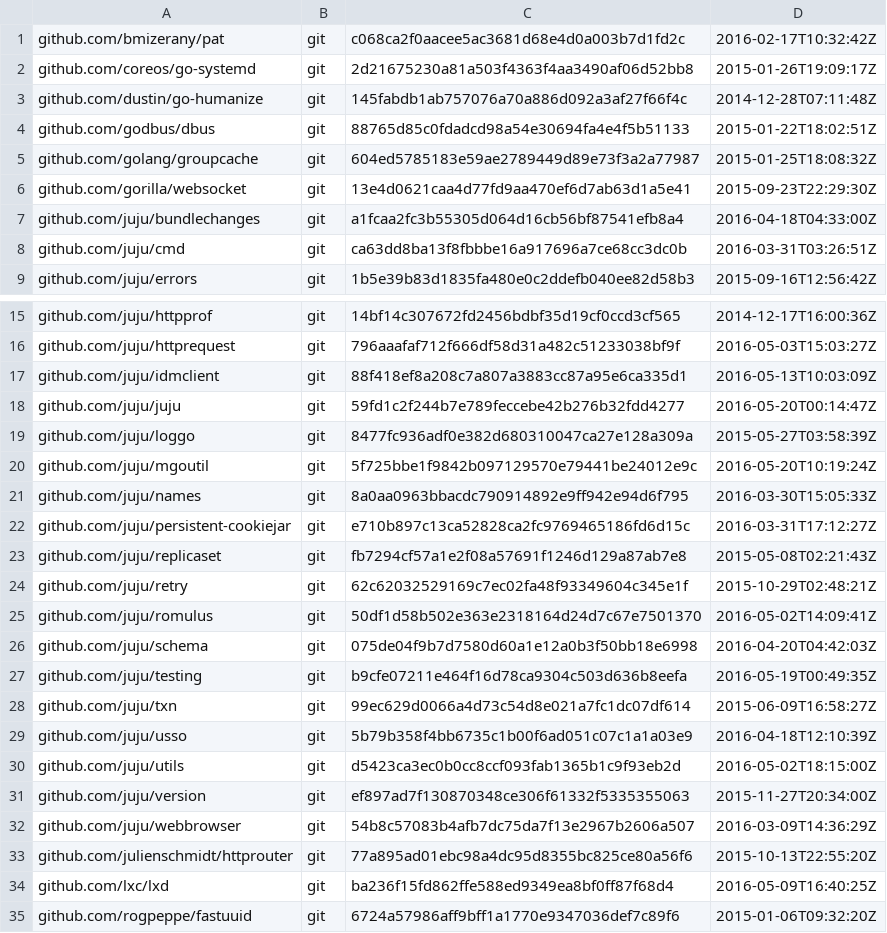
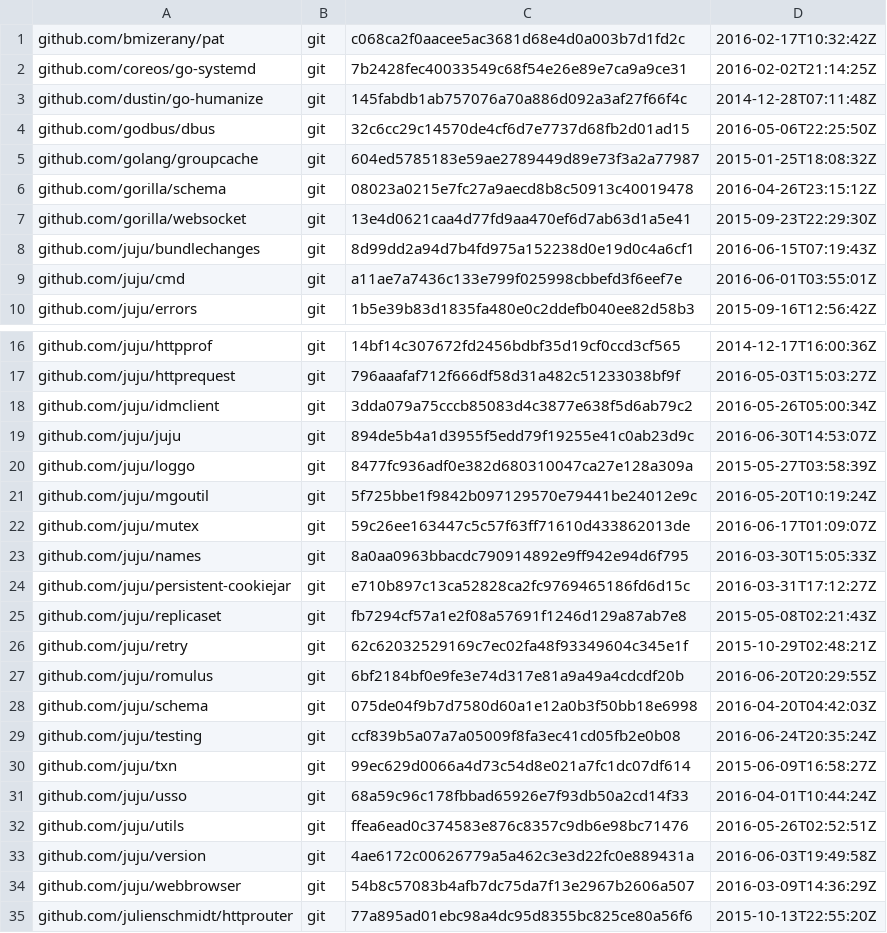
Before and after one commit to canonical/jimm, a TSV file: dependencies.tsv, drawn as a sheet; only a part is shown, gaps mark what is left out; the shorter side is filled out with more unchanged rows; the diff covers the shown part only.

Commit message:
Support juju 2 API
Note: this branch only supports juju 2, it no longer supports juju 1.

```diff
--- a/dependencies.tsv
+++ b/dependencies.tsv
@@ -1,9 +1,10 @@
 github.com/bmizerany/pat	git	c068ca2f0aacee5ac3681d68e4d0a003b7d1fd2c	2016-02-17T10:32:42Z
-github.com/coreos/go-systemd	git	2d21675230a81a503f4363f4aa3490af06d52bb8	2015-01-26T19:09:17Z
+github.com/coreos/go-systemd	git	7b2428fec40033549c68f54e26e89e7ca9a9ce31	2016-02-02T21:14:25Z
 github.com/dustin/go-humanize	git	145fabdb1ab757076a70a886d092a3af27f66f4c	2014-12-28T07:11:48Z
-github.com/godbus/dbus	git	88765d85c0fdadcd98a54e30694fa4e4f5b51133	2015-01-22T18:02:51Z
+github.com/godbus/dbus	git	32c6cc29c14570de4cf6d7e7737d68fb2d01ad15	2016-05-06T22:25:50Z
 github.com/golang/groupcache	git	604ed5785183e59ae2789449d89e73f3a2a77987	2015-01-25T18:08:32Z
+github.com/gorilla/schema	git	08023a0215e7fc27a9aecd8b8c50913c40019478	2016-04-26T23:15:12Z
 github.com/gorilla/websocket	git	13e4d0621caa4d77fd9aa470ef6d7ab63d1a5e41	2015-09-23T22:29:30Z
-github.com/juju/bundlechanges	git	a1fcaa2fc3b55305d064d16cb56bf87541efb8a4	2016-04-18T04:33:00Z
-github.com/juju/cmd	git	ca63dd8ba13f8fbbbe16a917696a7ce68cc3dc0b	2016-03-31T03:26:51Z
+github.com/juju/bundlechanges	git	8d99dd2a94d7b4fd975a152238d0e19d0c4a6cf1	2016-06-15T07:19:43Z
+github.com/juju/cmd	git	a11ae7a7436c133e799f025998cbbefd3f6eef7e	2016-06-01T03:55:01Z
 github.com/juju/errors	git	1b5e39b83d1835fa480e0c2ddefb040ee82d58b3	2015-09-16T12:56:42Z
@@ -16,6 +17,7 @@ github.com/juju/httpprof	git	14bf14c307672fd2456bdbf35d19cf0ccd3cf565	2014-12-17
 github.com/juju/httprequest	git	796aaafaf712f666df58d31a482c51233038bf9f	2016-05-03T15:03:27Z
-github.com/juju/idmclient	git	88f418ef8a208c7a807a3883cc87a95e6ca335d1	2016-05-13T10:03:09Z
-github.com/juju/juju	git	59fd1c2f244b7e789feccebe42b276b32fdd4277	2016-05-20T00:14:47Z
+github.com/juju/idmclient	git	3dda079a75cccb85083d4c3877e638f5d6ab79c2	2016-05-26T05:00:34Z
+github.com/juju/juju	git	894de5b4a1d3955f5edd79f19255e41c0ab23d9c	2016-06-30T14:53:07Z
 github.com/juju/loggo	git	8477fc936adf0e382d680310047ca27e128a309a	2015-05-27T03:58:39Z
 github.com/juju/mgoutil	git	5f725bbe1f9842b097129570e79441be24012e9c	2016-05-20T10:19:24Z
+github.com/juju/mutex	git	59c26ee163447c5c57f63ff71610d433862013de	2016-06-17T01:09:07Z
 github.com/juju/names	git	8a0aa0963bbacdc790914892e9ff942e94d6f795	2016-03-30T15:05:33Z
@@ -24,9 +26,9 @@ github.com/juju/replicaset	git	fb7294cf57a1e2f08a57691f1246d129a87ab7e8	2015-05-
 github.com/juju/retry	git	62c62032529169c7ec02fa48f93349604c345e1f	2015-10-29T02:48:21Z
-github.com/juju/romulus	git	50df1d58b502e363e2318164d24d7c67e7501370	2016-05-02T14:09:41Z
+github.com/juju/romulus	git	6bf2184bf0e9fe3e74d317e81a9a49a4cdcdf20b	2016-06-20T20:29:55Z
 github.com/juju/schema	git	075de04f9b7d7580d60a1e12a0b3f50bb18e6998	2016-04-20T04:42:03Z
-github.com/juju/testing	git	b9cfe07211e464f16d78ca9304c503d636b8eefa	2016-05-19T00:49:35Z
+github.com/juju/testing	git	ccf839b5a07a7a05009f8fa3ec41cd05fb2e0b08	2016-06-24T20:35:24Z
 github.com/juju/txn	git	99ec629d0066a4d73c54d8e021a7fc1dc07df614	2015-06-09T16:58:27Z
-github.com/juju/usso	git	5b79b358f4bb6735c1b00f6ad051c07c1a1a03e9	2016-04-18T12:10:39Z
-github.com/juju/utils	git	d5423ca3ec0b0cc8ccf093fab1365b1c9f93eb2d	2016-05-02T18:15:00Z
-github.com/juju/version	git	ef897ad7f130870348ce306f61332f5335355063	2015-11-27T20:34:00Z
+github.com/juju/usso	git	68a59c96c178fbbad65926e7f93db50a2cd14f33	2016-04-01T10:44:24Z
+github.com/juju/utils	git	ffea6ead0c374583e876c8357c9db6e98bc71476	2016-05-26T02:52:51Z
+github.com/juju/version	git	4ae6172c00626779a5a462c3e3d22fc0e889431a	2016-06-03T19:49:58Z
 github.com/juju/webbrowser	git	54b8c57083b4afb7dc75da7f13e2967b2606a507	2016-03-09T14:36:29Z
```
Also changed, not shown: 1 added row and 8 edited cells elsewhere in this file, 10 other files.
